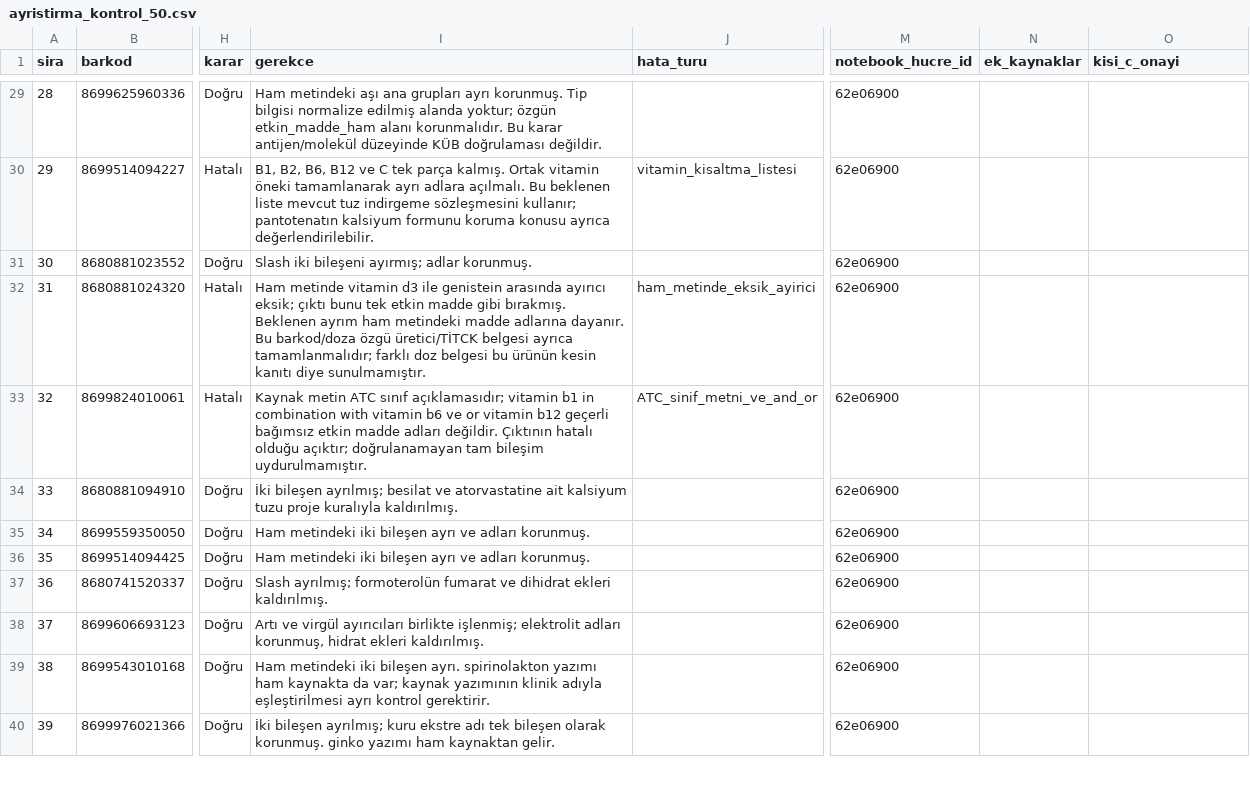
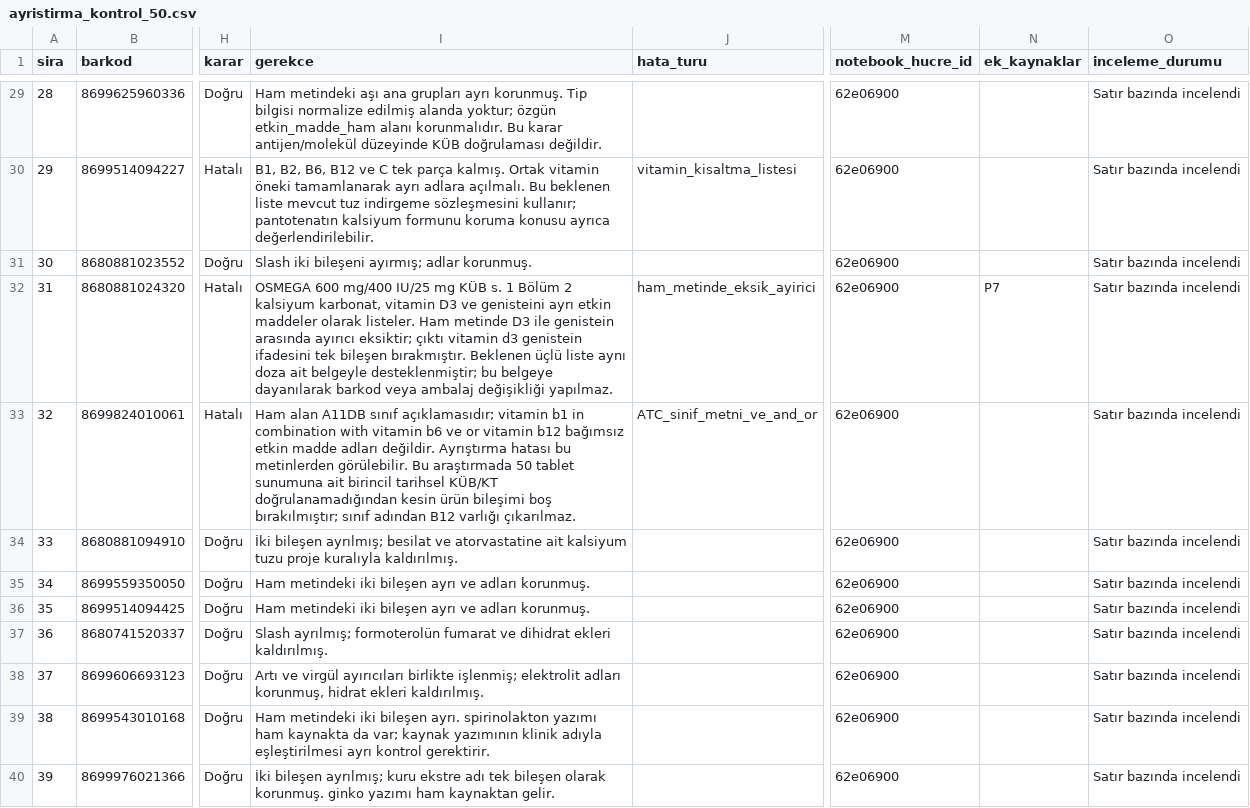
Before and after one commit to Msudeyanar/ddi-final, a CSV file: docs/ayristirma_kontrol_50.csv, drawn as a sheet; only a part is shown, gaps mark what is left out; the diff covers the shown part only; the diff names each change by its address in the sheet, - before the commit and + after, or states it on an @@ line.

Commit message:
docs(ip2): satir incelemesini tamamla
50 kaydin gerekceli incelemesi tamamlandi; inceleme yontemi aciklandi. Zorunlu kisi_c_onayi kaldirildi, inceleme_durumu eklendi. OSMEGA, CALCIOSEL ve potasyum fosfat kaynaklari genisletildi; BEDOXINAL icin kesin bilesim tahmin edilmedi.

```diff
--- a/docs/ayristirma_kontrol_50.csv
+++ b/docs/ayristirma_kontrol_50.csv
-O1: kisi_c_onayi
+O1: inceleme_durumu
-O29:O40 (inceleme_durumu): (empty)
+O29:O40 (inceleme_durumu): Satır bazında incelendi
-I32 (gerekce): Ham metinde vitamin d3 ile genistein arasında ayırıcı eksik; çıktı bunu tek etkin madde gibi bırakmış. Beklenen ayrım ham metindeki madde adlarına dayanır. Bu barkod/doza özgü üretici/TİTCK belgesi ayrıca tamamlanmalıdır; farklı doz belgesi bu ürünün kesin kanıtı diye sunulmamıştır.
+I32 (gerekce): OSMEGA 600 mg/400 IU/25 mg KÜB s. 1 Bölüm 2 kalsiyum karbonat, vitamin D3 ve genisteini ayrı etkin maddeler olarak listeler. Ham metinde D3 ile genistein arasında ayırıcı eksiktir; çıktı vitamin d3 genistein ifadesini tek bileşen bırakmıştır. Beklenen üçlü liste aynı doza ait belgeyle desteklenmiştir; bu belgeye dayanılarak barkod veya ambalaj değişikliği yapılmaz.
-N32 (ek_kaynaklar): (empty)
+N32 (ek_kaynaklar): P7
-I33 (gerekce): Kaynak metin ATC sınıf açıklamasıdır; vitamin b1 in combination with vitamin b6 ve or vitamin b12 geçerli bağımsız etkin madde adları değildir. Çıktının hatalı olduğu açıktır; doğrulanamayan tam bileşim uydurulmamıştır.
+I33 (gerekce): Ham alan A11DB sınıf açıklamasıdır; vitamin b1 in combination with vitamin b6 ve or vitamin b12 bağımsız etkin madde adları değildir. Ayrıştırma hatası bu metinlerden görülebilir. Bu araştırmada 50 tablet sunumuna ait birincil tarihsel KÜB/KT doğrulanamadığından kesin ürün bileşimi boş bırakılmıştır; sınıf adından B12 varlığı çıkarılmaz.
```
Also changed, not shown: 44 edited cells elsewhere in this file, 2 other files.
